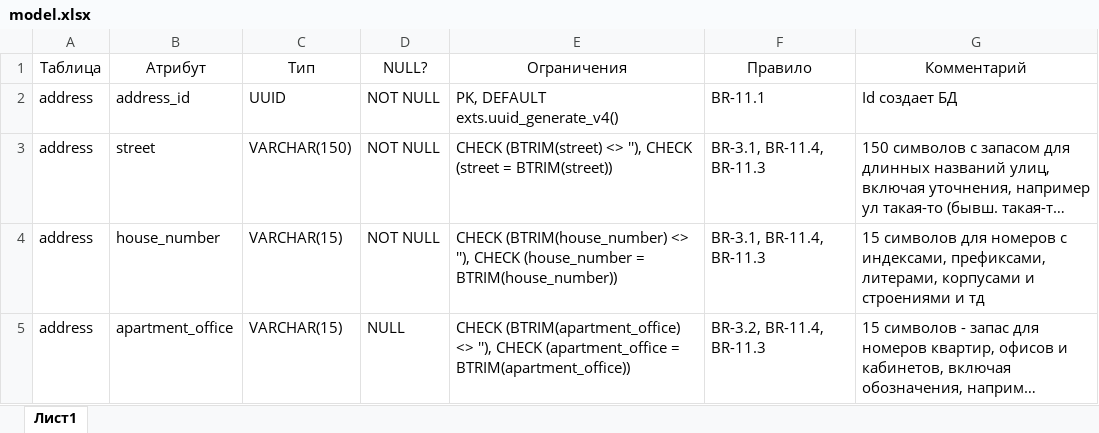
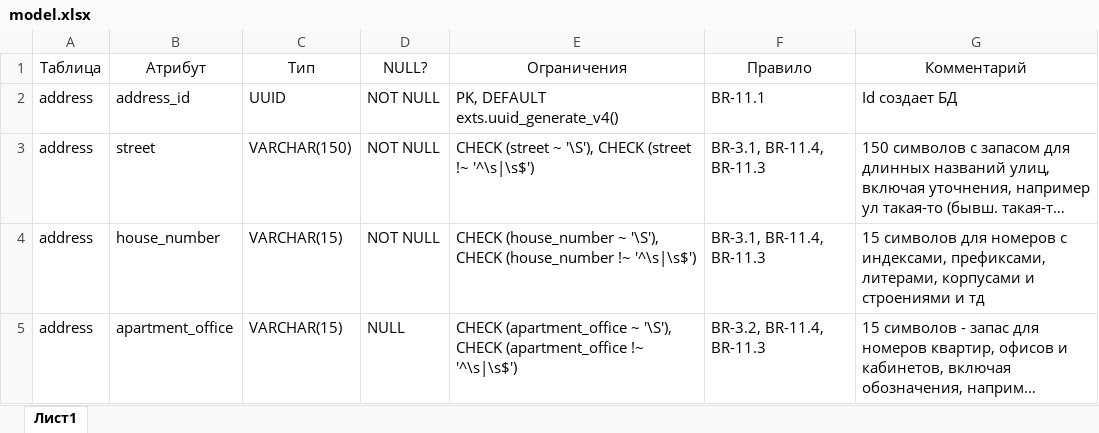
Before and after one commit to trond1n/Trondin_Yuri_proektirovanie_bd, an Excel workbook: db/model.xlsx, sheet Лист1, drawn as a sheet; only a part is shown; long unchanged cells end in …; values as stored, in another font and other column widths than the file's, no borders; the diff covers the shown part only; the diff names each change by its address in the sheet, - before the commit and + after, or states it on an @@ line.

```diff
--- a/db/model.xlsx (sheet Лист1)
+++ b/db/model.xlsx (sheet Лист1)
-E3 (Ограничения): CHECK (BTRIM(street) <> ''), CHECK (street = BTRIM(street))
+E3 (Ограничения): CHECK (street ~ '\S'), CHECK (street !~ '^\s|\s$')
-E4 (Ограничения): CHECK (BTRIM(house_number) <> ''), CHECK (house_number = BTRIM(house_number))
+E4 (Ограничения): CHECK (house_number ~ '\S'), CHECK (house_number !~ '^\s|\s$')
-E5 (Ограничения): CHECK (BTRIM(apartment_office) <> ''), CHECK (apartment_office = BTRIM(apartment_office))
+E5 (Ограничения): CHECK (apartment_office ~ '\S'), CHECK (apartment_office !~ '^\s|\s$')
```
Also changed, not shown: 16 edited cells elsewhere in this sheet, 6 other files.
